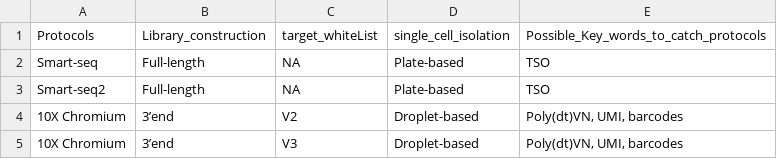
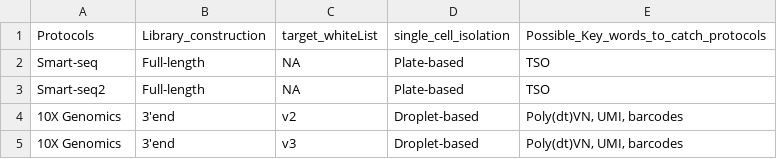
Before and after one commit to BgeeDB/bgee_pipeline, a TSV file: source_files/scRNA_Seq/acceptedProtocols.tsv, drawn as a sheet.

Commit message:
added files listing accepted/rejected single-cell protocols in the pipeline

```diff
--- a/source_files/scRNA_Seq/acceptedProtocols.tsv
+++ b/source_files/scRNA_Seq/acceptedProtocols.tsv
@@ -3,3 +3,3 @@ Smart-seq	Full-length	NA	Plate-based	TSO
 Smart-seq2	Full-length	NA	Plate-based	TSO
-10X Chromium	3’end	V2	Droplet-based	Poly(dt)VN, UMI, barcodes
-10X Chromium	3’end	V3	Droplet-based	Poly(dt)VN, UMI, barcodes
+10X Genomics	3'end	v2	Droplet-based	Poly(dt)VN, UMI, barcodes
+10X Genomics	3'end	v3	Droplet-based	Poly(dt)VN, UMI, barcodes
```
Also changed, not shown: source_files/scRNA_Seq/rejectedProtocols.tsv.
